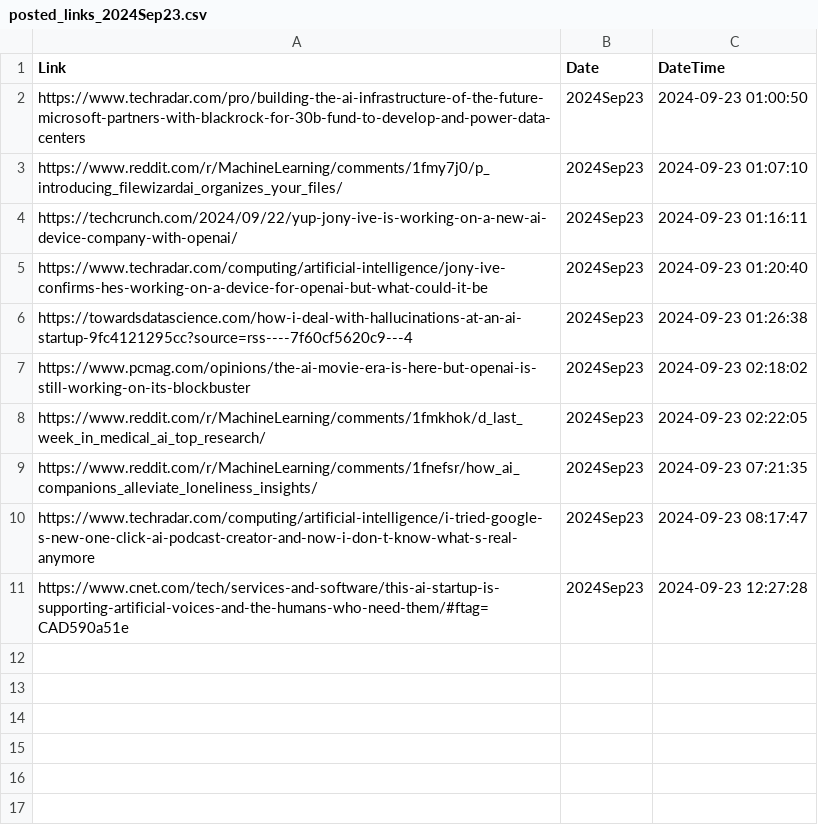
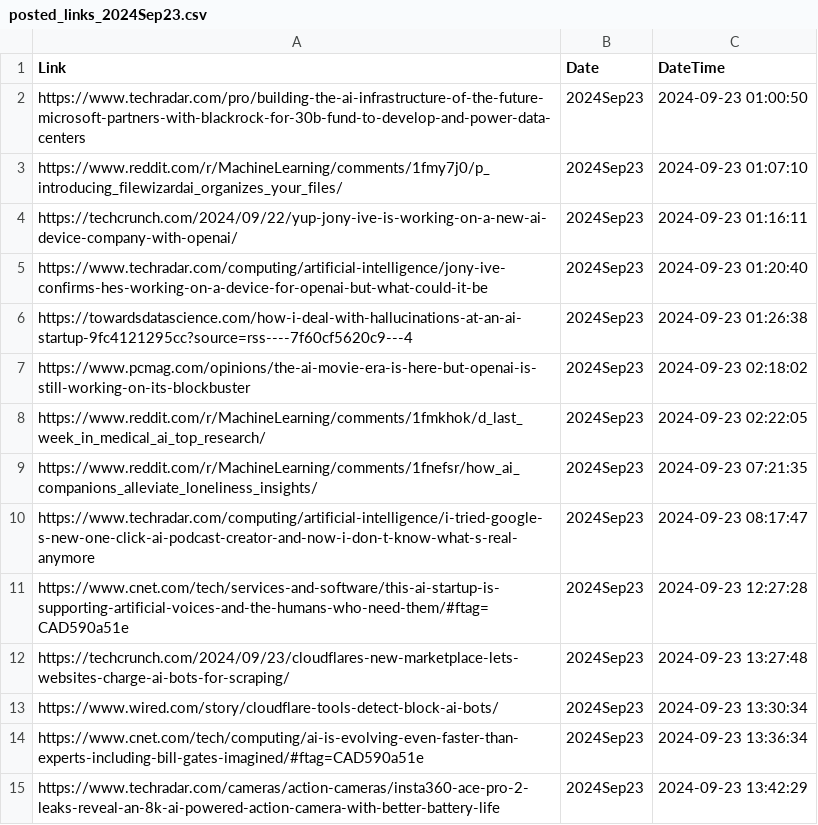
Before and after one commit to prblsing/TechInsightX, a CSV file: etc/ops/posted_links_2024Sep23.csv, drawn as a sheet; the diff names each change by its address in the sheet, - before the commit and + after, or states it on an @@ line.

```diff
--- a/etc/ops/posted_links_2024Sep23.csv
+++ b/etc/ops/posted_links_2024Sep23.csv
+row 12: https://techcrunch.com/2024/09/23/cloudflares-new-marketplace-lets-websites-charge-ai-bots-for-scraping/ | 2024Sep23 | 2024-09-23 13:27:48
+row 13: https://www.wired.com/story/cloudflare-tools-detect-block-ai-bots/ | 2024Sep23 | 2024-09-23 13:30:34
+row 14: https://www.cnet.com/tech/computing/ai-is-evolving-even-faster-than-experts-including-bill-gates-imagined/#ftag=CAD590a51e | 2024Sep23 | 2024-09-23 13:36:34
+row 15: https://www.techradar.com/cameras/action-cameras/insta360-ace-pro-2-leaks-reveal-an-8k-ai-powered-action-camera-with-better-battery-life | 2024Sep23 | 2024-09-23 13:42:29
```
Also changed, not shown: 1 other file.
